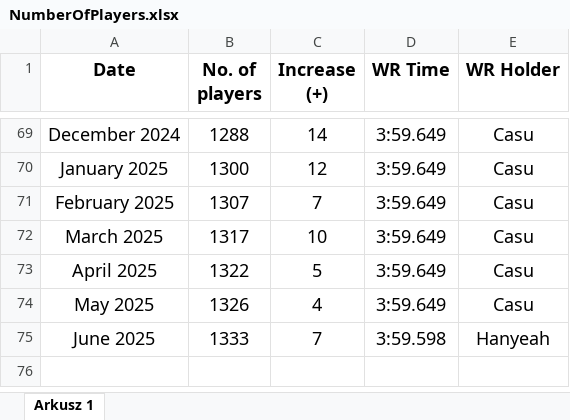
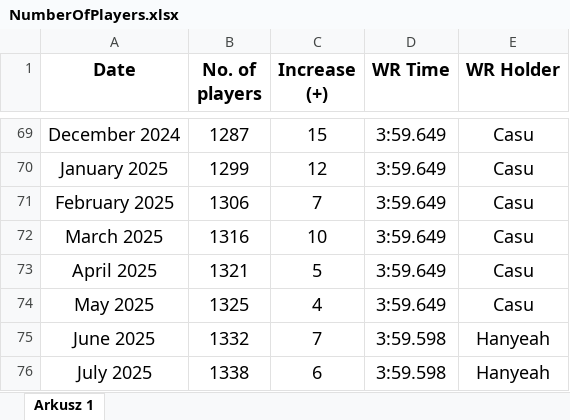
Before and after one commit to Rifre1/Jump-King-Statistics, an Excel workbook: MB Number of Players/NumberOfPlayers.xlsx, sheet Arkusz 1, drawn as a sheet; only a part is shown, gaps mark what is left out; values as stored, in another font and other column widths than the file's, no borders; charts and pictures not drawn; the diff covers the shown part only; the diff names each change by its address in the sheet, - before the commit and + after, or states it on an @@ line.

Commit message:
July 2025

```diff
--- a/MB Number of Players/NumberOfPlayers.xlsx (sheet Arkusz 1)
+++ b/MB Number of Players/NumberOfPlayers.xlsx (sheet Arkusz 1)
-B69 (No. of players): 1288
+B69 (No. of players): 1287
-C69 (Increase (+)): 14
+C69 (Increase (+)): 15
-B70 (No. of players): 1300
+B70 (No. of players): 1299
-B71 (No. of players): 1307
+B71 (No. of players): 1306
-B72 (No. of players): 1317
+B72 (No. of players): 1316
-B73 (No. of players): 1322
+B73 (No. of players): 1321
-B74 (No. of players): 1326
+B74 (No. of players): 1325
-B75 (No. of players): 1333
+B75 (No. of players): 1332
+row 76: July 2025 | 1338 | 6 | 3:59.598 | Hanyeah
```
Also changed, not shown: 59 edited cells elsewhere in this sheet, charts or pictures, 1 other file.
